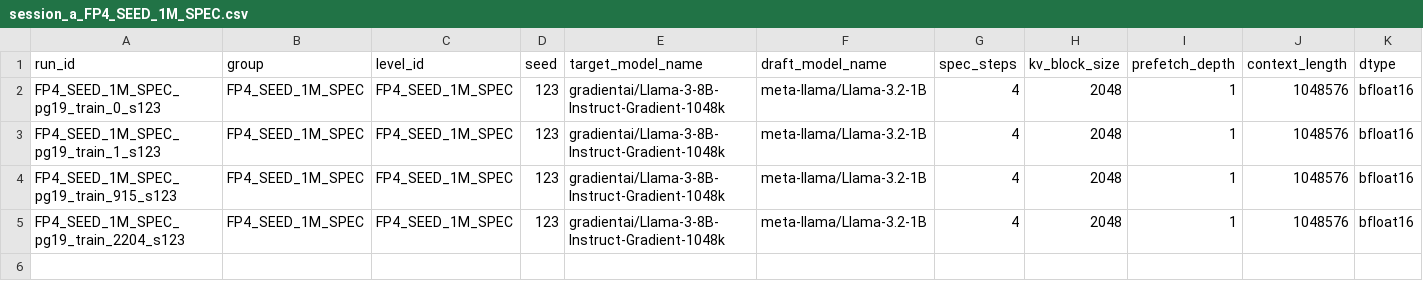
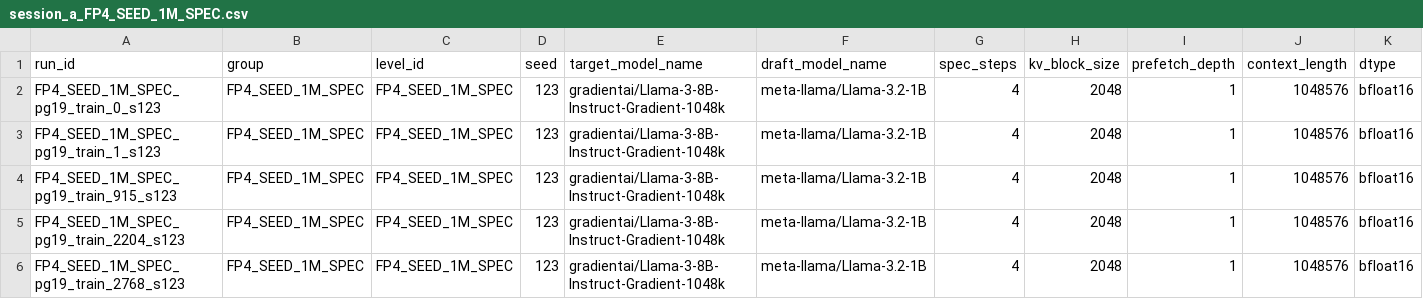
Before and after one commit to amankiitg/RASD, a CSV file: results/mlsys/fp4_seeds/session_a_FP4_SEED_1M_SPEC.csv, drawn as a sheet; only a part is shown; rows hold the shown columns only; the diff names each change by its address in the sheet, - before the commit and + after, or states it on an @@ line.

Commit message:
Phase 3-C: seed 123 complete, 5/5 rows
Acceptance 0.3273 / 0.5250 / 0.6357 / 0.3750 / 0.4651, mean 0.4656 against seed 42's 0.5246;
mean 0.11512 tok/s against 0.12077. The first genuine seed replicate in this campaign, and the
spread is real rather than a relabelled run.

```diff
--- a/results/mlsys/fp4_seeds/session_a_FP4_SEED_1M_SPEC.csv
+++ b/results/mlsys/fp4_seeds/session_a_FP4_SEED_1M_SPEC.csv
+row 6: FP4_SEED_1M_SPEC_pg19_train_2768_s123 | FP4_SEED_1M_SPEC | FP4_SEED_1M_SPEC | 123 | gradientai/Llama-3-8B-Instruct-Gradient-1048k | meta-llama/Llama-3.2-1B | 4 | 2048 | 1 | 1048576 | bfloat16
```
